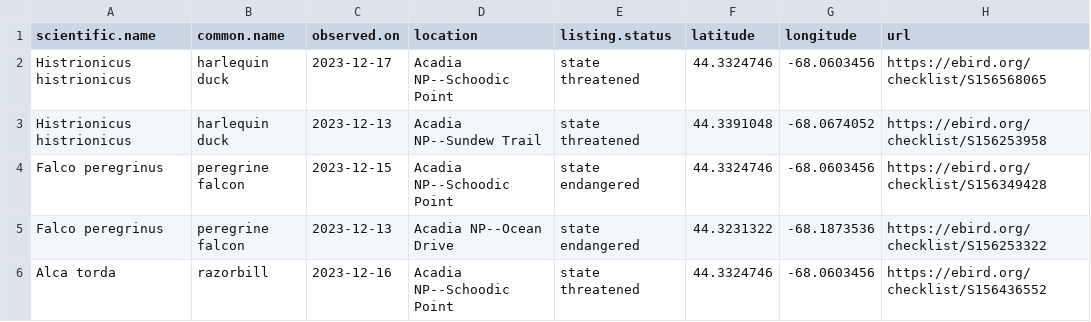
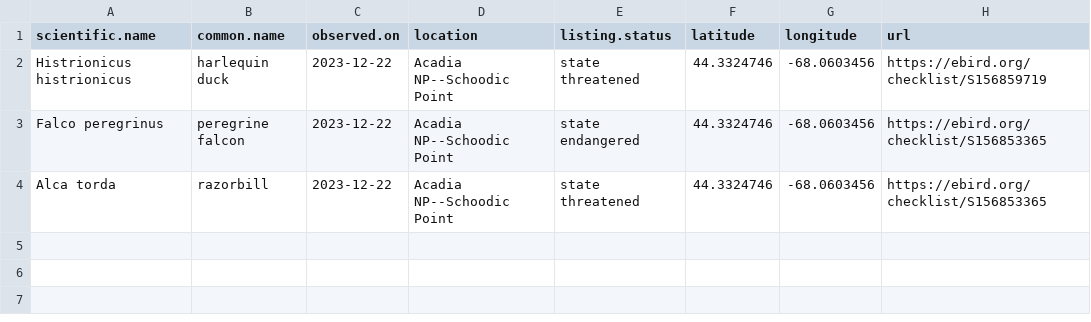
Before and after one commit to Kylelima21/ANP_managers_report, a CSV file: email_alerts/outputs/te_specieslist.csv, drawn as a sheet.

```diff
--- a/email_alerts/outputs/te_specieslist.csv
+++ b/email_alerts/outputs/te_specieslist.csv
@@ -1,6 +1,4 @@
 "scientific.name","common.name","observed.on","location","listing.status","latitude","longitude","url"
-"Histrionicus histrionicus","harlequin duck",2023-12-17,"Acadia NP--Schoodic Point","state threatened",44.3324746,-68.0603456,"https://ebird.org/checklist/S156568065"
-"Histrionicus histrionicus","harlequin duck",2023-12-13,"Acadia NP--Sundew Trail","state threatened",44.3391048,-68.0674052,"https://ebird.org/checklist/S156253958"
-"Falco peregrinus","peregrine falcon",2023-12-15,"Acadia NP--Schoodic Point","state endangered",44.3324746,-68.0603456,"https://ebird.org/checklist/S156349428"
-"Falco peregrinus","peregrine falcon",2023-12-13,"Acadia NP--Ocean Drive","state endangered",44.3231322,-68.1873536,"https://ebird.org/checklist/S156253322"
-"Alca torda","razorbill",2023-12-16,"Acadia NP--Schoodic Point","state threatened",44.3324746,-68.0603456,"https://ebird.org/checklist/S156436552"
+"Histrionicus histrionicus","harlequin duck",2023-12-22,"Acadia NP--Schoodic Point","state threatened",44.3324746,-68.0603456,"https://ebird.org/checklist/S156859719"
+"Falco peregrinus","peregrine falcon",2023-12-22,"Acadia NP--Schoodic Point","state endangered",44.3324746,-68.0603456,"https://ebird.org/checklist/S156853365"
+"Alca torda","razorbill",2023-12-22,"Acadia NP--Schoodic Point","state threatened",44.3324746,-68.0603456,"https://ebird.org/checklist/S156853365"
```
Also changed, not shown: 1 other file.
